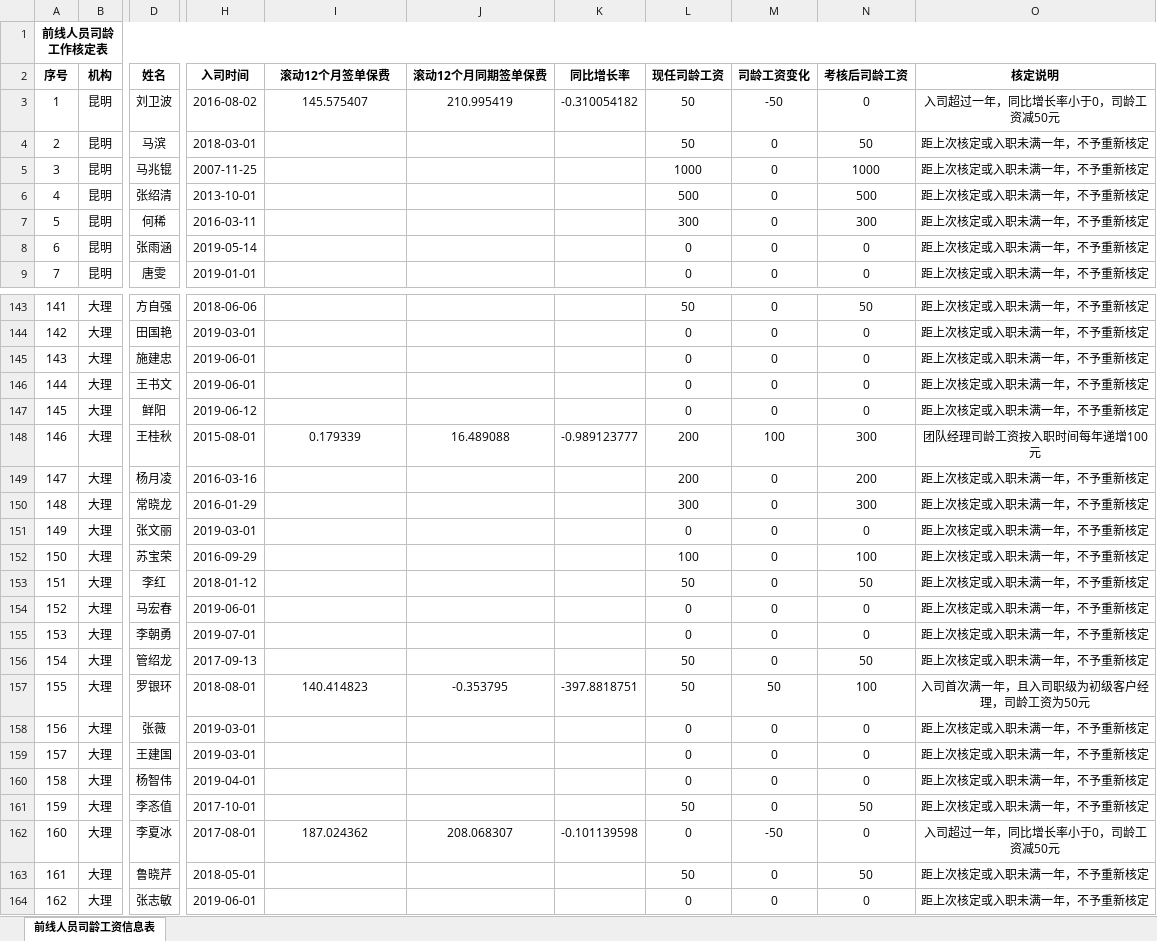
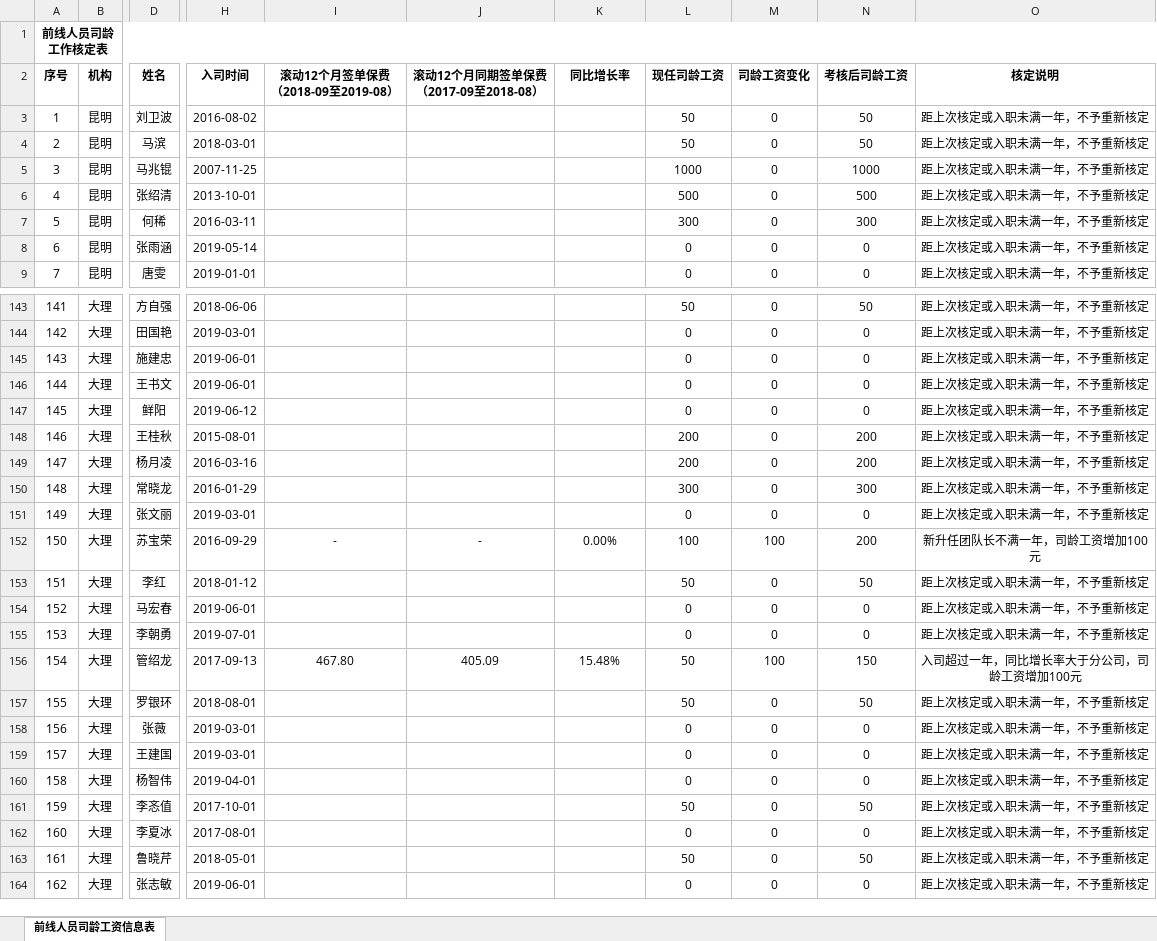
Before and after one commit to fagan2888/SalesmanSalary, an Excel workbook: 司龄工资考核表.xlsx, sheet 前线人员司龄工资信息表, drawn as a sheet; only a part is shown, gaps mark what is left out; values as stored, in another font and other column widths than the file's, no borders; ↵ is a line break in a cell; the diff covers the shown part only; the diff names each change by its address in the sheet, - before the commit and + after, or states it on an @@ line.

```diff
--- a/司龄工资考核表.xlsx (sheet 前线人员司龄工资信息表)
+++ b/司龄工资考核表.xlsx (sheet 前线人员司龄工资信息表)
-I2: 滚动12个月签单保费
+I2: 滚动12个月签单保费 ↵ （2018-09至2019-08）
-J2: 滚动12个月同期签单保费
+J2: 滚动12个月同期签单保费 ↵ （2017-09至2018-08）
-I3 (滚动12个月签单保费 （2018-09至2019-08）): 145.575407
+I3 (滚动12个月签单保费 （2018-09至2019-08）): (empty)
-J3 (滚动12个月同期签单保费 （2017-09至2018-08）): 210.995419
+J3 (滚动12个月同期签单保费 （2017-09至2018-08）): (empty)
-K3 (同比增长率): -0.310054182
+K3 (同比增长率): (empty)
-M3 (司龄工资变化): -50
+M3 (司龄工资变化): 0
-N3 (考核后司龄工资): 0
+N3 (考核后司龄工资): 50
-O3 (核定说明): 入司超过一年，同比增长率小于0，司龄工资减50元
+O3 (核定说明): 距上次核定或入职未满一年，不予重新核定
-I148 (滚动12个月签单保费 （2018-09至2019-08）): 0.179339
+I148 (滚动12个月签单保费 （2018-09至2019-08）): (empty)
-J148 (滚动12个月同期签单保费 （2017-09至2018-08）): 16.489088
+J148 (滚动12个月同期签单保费 （2017-09至2018-08）): (empty)
-K148 (同比增长率): -0.989123777
+K148 (同比增长率): (empty)
-M148 (司龄工资变化): 100
+M148 (司龄工资变化): 0
-N148 (考核后司龄工资): 300
+N148 (考核后司龄工资): 200
-O148 (核定说明): 团队经理司龄工资按入职时间每年递增100元
+O148 (核定说明): 距上次核定或入职未满一年，不予重新核定
-I152 (滚动12个月签单保费 （2018-09至2019-08）): (empty)
+I152 (滚动12个月签单保费 （2018-09至2019-08）): -
-J152 (滚动12个月同期签单保费 （2017-09至2018-08）): (empty)
+J152 (滚动12个月同期签单保费 （2017-09至2018-08）): -
-K152 (同比增长率): (empty)
+K152 (同比增长率): 0.00%
-M152 (司龄工资变化): 0
+M152 (司龄工资变化): 100
-N152 (考核后司龄工资): 100
+N152 (考核后司龄工资): 200
-O152 (核定说明): 距上次核定或入职未满一年，不予重新核定
+O152 (核定说明): 新升任团队长不满一年，司龄工资增加100元
-I156 (滚动12个月签单保费 （2018-09至2019-08）): (empty)
+I156 (滚动12个月签单保费 （2018-09至2019-08）): 467.80
-J156 (滚动12个月同期签单保费 （2017-09至2018-08）): (empty)
+J156 (滚动12个月同期签单保费 （2017-09至2018-08）): 405.09
-K156 (同比增长率): (empty)
+K156 (同比增长率): 15.48%
-M156 (司龄工资变化): 0
+M156 (司龄工资变化): 100
-N156 (考核后司龄工资): 50
+N156 (考核后司龄工资): 150
-O156 (核定说明): 距上次核定或入职未满一年，不予重新核定
+O156 (核定说明): 入司超过一年，同比增长率大于分公司，司龄工资增加100元
-I157 (滚动12个月签单保费 （2018-09至2019-08）): 140.414823
+I157 (滚动12个月签单保费 （2018-09至2019-08）): (empty)
-J157 (滚动12个月同期签单保费 （2017-09至2018-08）): -0.353795
+J157 (滚动12个月同期签单保费 （2017-09至2018-08）): (empty)
-K157 (同比增长率): -397.8818751
+K157 (同比增长率): (empty)
-M157 (司龄工资变化): 50
+M157 (司龄工资变化): 0
-N157 (考核后司龄工资): 100
+N157 (考核后司龄工资): 50
-O157 (核定说明): 入司首次满一年，且入司职级为初级客户经理，司龄工资为50元
+O157 (核定说明): 距上次核定或入职未满一年，不予重新核定
-I162 (滚动12个月签单保费 （2018-09至2019-08）): 187.024362
+I162 (滚动12个月签单保费 （2018-09至2019-08）): (empty)
-J162 (滚动12个月同期签单保费 （2017-09至2018-08）): 208.068307
+J162 (滚动12个月同期签单保费 （2017-09至2018-08）): (empty)
-K162 (同比增长率): -0.101139598
+K162 (同比增长率): (empty)
-M162 (司龄工资变化): -50
+M162 (司龄工资变化): 0
-O162 (核定说明): 入司超过一年，同比增长率小于0，司龄工资减50元
+O162 (核定说明): 距上次核定或入职未满一年，不予重新核定
```
Also changed, not shown: 1 added row and 143 edited cells elsewhere in this sheet, 9 other files.
